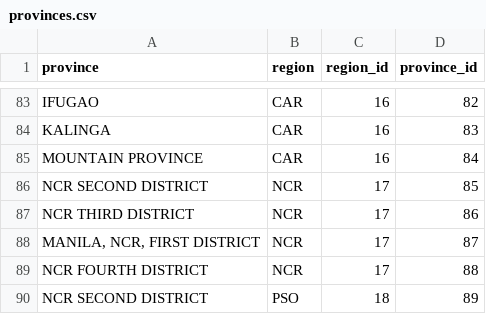
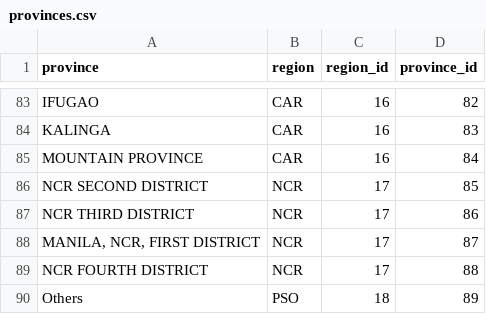
Before and after one commit to Jaero-O/DepEd-Data-Enrollment-Dashboard, a CSV file: enrollment_csv_file/normalized_dataset/provinces.csv, drawn as a sheet; only a part is shown, gaps mark what is left out.

```diff
--- a/enrollment_csv_file/normalized_dataset/provinces.csv
+++ b/enrollment_csv_file/normalized_dataset/provinces.csv
@@ -89,2 +89,2 @@ NCR   THIRD DISTRICT,NCR,17,86
 NCR   FOURTH DISTRICT,NCR,17,88
-NCR   SECOND DISTRICT,PSO,18,89
+Others,PSO,18,89
```
Also changed, not shown: enrollment_csv_file/normalized_dataset/legislative_districts.csv, enrollment_csv_file/normalized_dataset/municipalities.csv, 12 other files.
